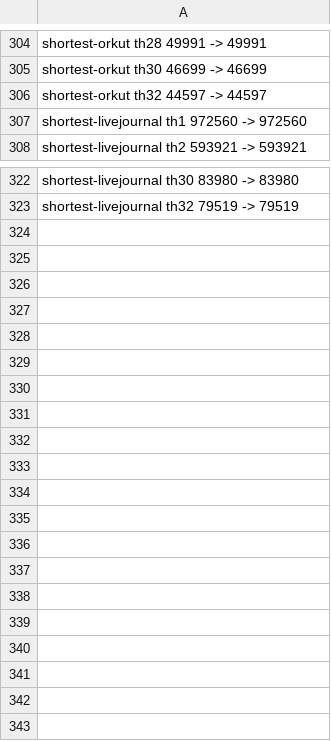
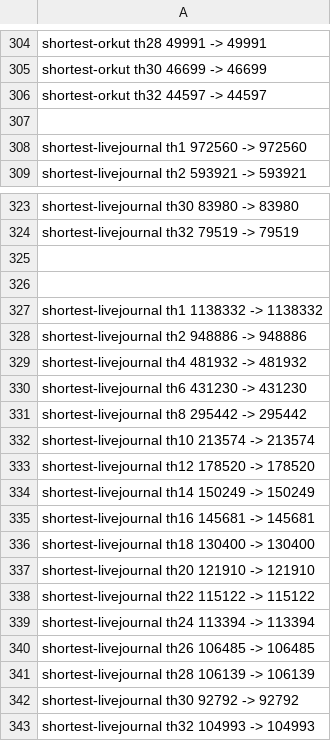
Before and after one commit to flavioc/thesis, a CSV file: experiments/scalability/runtime.csv, drawn as a sheet; only a part is shown, gaps mark what is left out; the diff names each change by its address in the sheet, - before the commit and + after, or states it on an @@ line.

```diff
--- a/experiments/scalability/runtime.csv
+++ b/experiments/scalability/runtime.csv
+row 307: (empty)
+row 325: (empty)
+row 326: (empty)
+row 327: shortest-livejournal th1 1138332 -> 1138332
+row 328: shortest-livejournal th2 948886 -> 948886
+row 329: shortest-livejournal th4 481932 -> 481932
+row 330: shortest-livejournal th6 431230 -> 431230
+row 331: shortest-livejournal th8 295442 -> 295442
+row 332: shortest-livejournal th10 213574 -> 213574
+row 333: shortest-livejournal th12 178520 -> 178520
+row 334: shortest-livejournal th14 150249 -> 150249
+row 335: shortest-livejournal th16 145681 -> 145681
+row 336: shortest-livejournal th18 130400 -> 130400
+row 337: shortest-livejournal th20 121910 -> 121910
+row 338: shortest-livejournal th22 115122 -> 115122
+row 339: shortest-livejournal th24 113394 -> 113394
+row 340: shortest-livejournal th26 106485 -> 106485
+row 341: shortest-livejournal th28 106139 -> 106139
+row 342: shortest-livejournal th30 92792 -> 92792
+row 343: shortest-livejournal th32 104993 -> 104993
```
Also changed, not shown: experiments/coordination/ligra-scale.csv, experiments/coordination/ligra.csv, 36 other files.
